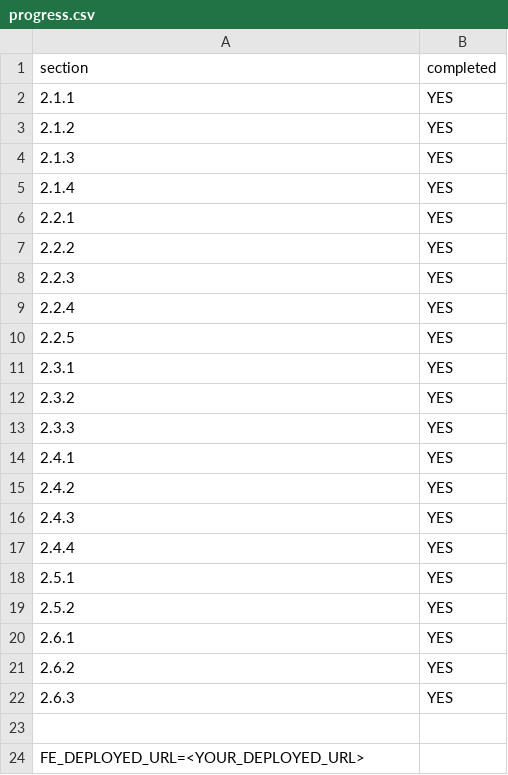
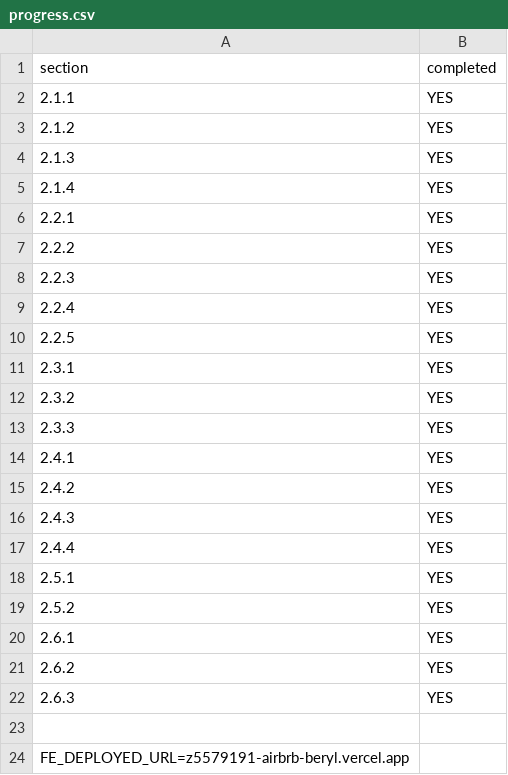
Before and after one commit to baijing0328/airbrb, a CSV file: progress.csv, drawn as a sheet.

Commit message:
feat: add deploy url

```diff
--- a/progress.csv
+++ b/progress.csv
@@ -23,2 +23,2 @@ section,completed
 
-FE_DEPLOYED_URL=<YOUR_DEPLOYED_URL>
+FE_DEPLOYED_URL=z5579191-airbrb-beryl.vercel.app
```
